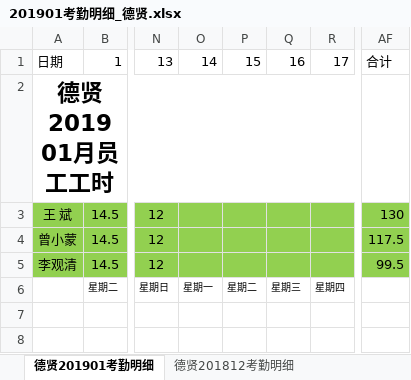
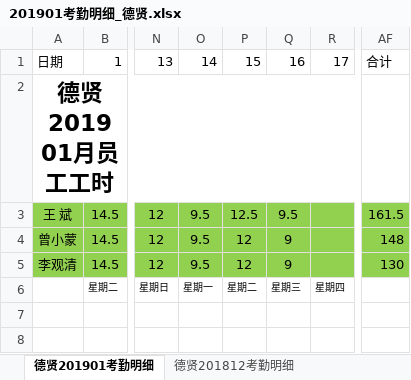
Before and after one commit to heshicaihao/Dexian, an Excel workbook: 公司文件/文档资料/201901考勤明细_德贤.xlsx, sheet 德贤201901考勤明细, drawn as a sheet; only a part is shown, gaps mark what is left out; values as stored, in another font and other column widths than the file's, no borders; the diff names each change by its address in the sheet, - before the commit and + after, or states it on an @@ line.

```diff
--- a/公司文件/文档资料/201901考勤明细_德贤.xlsx (sheet 德贤201901考勤明细)
+++ b/公司文件/文档资料/201901考勤明细_德贤.xlsx (sheet 德贤201901考勤明细)
-O3:O5: (empty)
+O3:O5: 9.5
-P3: (empty)
+P3: 12.5
-Q3: (empty)
+Q3: 9.5
-AF3: 130
+AF3: 161.5
-P4:P5: (empty)
+P4:P5: 12
-Q4:Q5: (empty)
+Q4:Q5: 9
-AF4: 117.5
+AF4: 148
-AF5: 99.5
+AF5: 130
```
Also changed, not shown: 6 other files.
